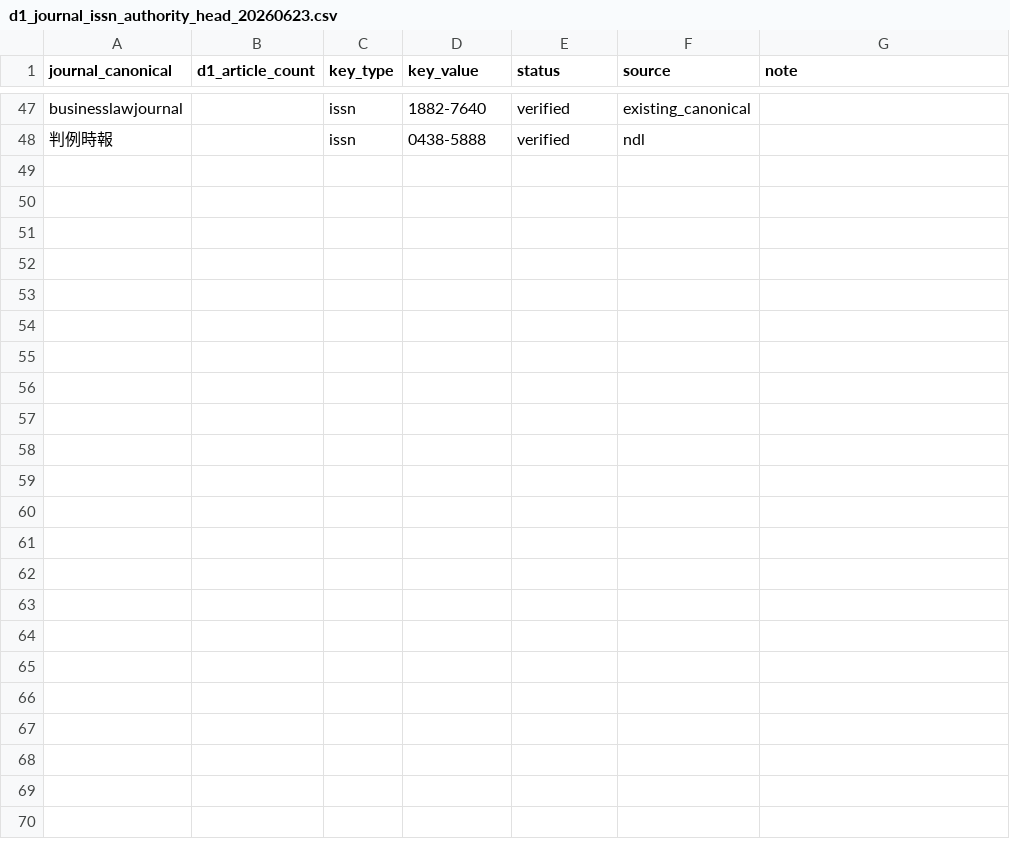
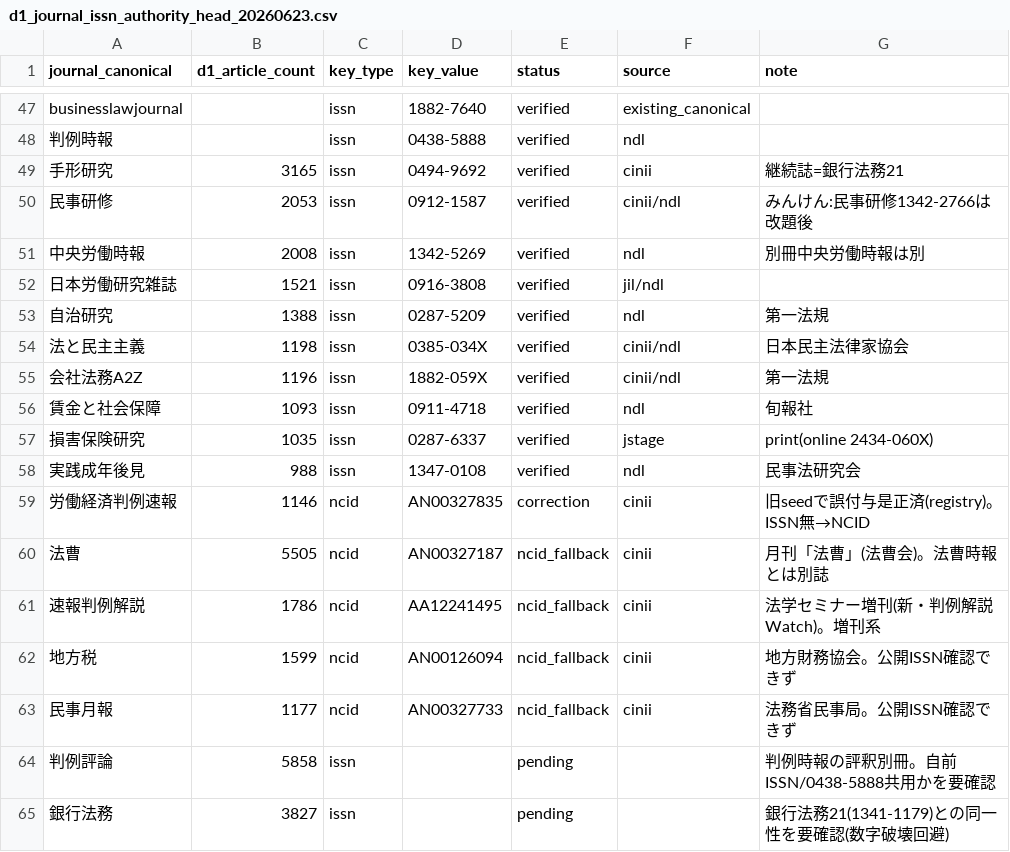
Before and after one commit to asai-dot/Project-codex, a CSV file: artifacts/periodical/d1_journal_issn_authority_head_20260623.csv, drawn as a sheet; only a part is shown, gaps mark what is left out; the diff names each change by its address in the sheet, - before the commit and + after, or states it on an @@ line.

```diff
--- a/artifacts/periodical/d1_journal_issn_authority_head_20260623.csv
+++ b/artifacts/periodical/d1_journal_issn_authority_head_20260623.csv
+row 49: 手形研究 | 3165 | issn | 0494-9692 | verified | cinii | 継続誌=銀行法務21
+row 50: 民事研修 | 2053 | issn | 0912-1587 | verified | cinii/ndl | みんけん:民事研修1342-2766は改題後
+row 51: 中央労働時報 | 2008 | issn | 1342-5269 | verified | ndl | 別冊中央労働時報は別
+row 52: 日本労働研究雑誌 | 1521 | issn | 0916-3808 | verified | jil/ndl
+row 53: 自治研究 | 1388 | issn | 0287-5209 | verified | ndl | 第一法規
+row 54: 法と民主主義 | 1198 | issn | 0385-034X | verified | cinii/ndl | 日本民主法律家協会
+row 55: 会社法務A2Z | 1196 | issn | 1882-059X | verified | cinii/ndl | 第一法規
+row 56: 賃金と社会保障 | 1093 | issn | 0911-4718 | verified | ndl | 旬報社
+row 57: 損害保険研究 | 1035 | issn | 0287-6337 | verified | jstage | print(online 2434-060X)
+row 58: 実践成年後見 | 988 | issn | 1347-0108 | verified | ndl | 民事法研究会
+row 59: 労働経済判例速報 | 1146 | ncid | AN00327835 | correction | cinii | 旧seedで誤付与是正済(registry)。ISSN無→NCID
+row 60: 法曹 | 5505 | ncid | AN00327187 | ncid_fallback | cinii | 月刊「法曹」(法曹会)。法曹時報とは別誌
+row 61: 速報判例解説 | 1786 | ncid | AA12241495 | ncid_fallback | cinii | 法学セミナー増刊(新・判例解説Watch)。増刊系
+row 62: 地方税 | 1599 | ncid | AN00126094 | ncid_fallback | cinii | 地方財務協会。公開ISSN確認できず
+row 63: 民事月報 | 1177 | ncid | AN00327733 | ncid_fallback | cinii | 法務省民事局。公開ISSN確認できず
+row 64: 判例評論 | 5858 | issn |  | pending |  | 判例時報の評釈別冊。自前ISSN/0438-5888共用かを要確認
+row 65: 銀行法務 | 3827 | issn |  | pending |  | 銀行法務21(1341-1179)との同一性を要確認(数字破壊回避)
```
